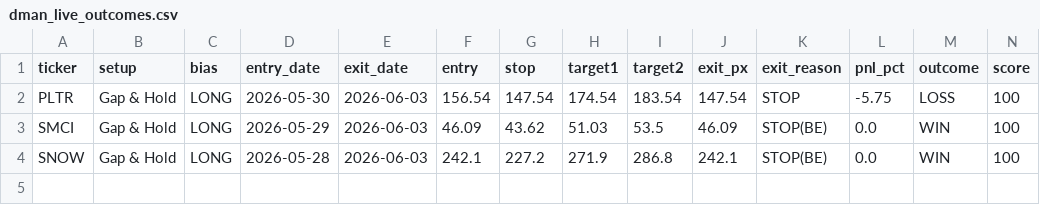
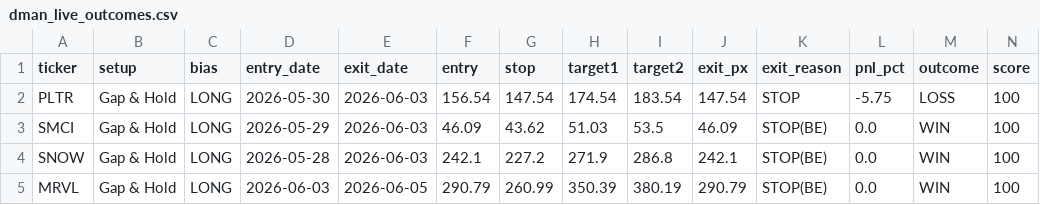
Before and after one commit to tsingh08/dman-algo-, a CSV file: dman_live_outcomes.csv, drawn as a sheet; only a part is shown; rows hold the shown columns only; the diff names each change by its address in the sheet, - before the commit and + after, or states it on an @@ line.

```diff
--- a/dman_live_outcomes.csv
+++ b/dman_live_outcomes.csv
+row 5: MRVL | Gap & Hold | LONG | 2026-06-03 | 2026-06-05 | 290.79 | 260.99 | 350.39 | 380.19 | 290.79 | STOP(BE) | 0.0 | WIN | 100
```
Also changed, not shown: 3 other files.
